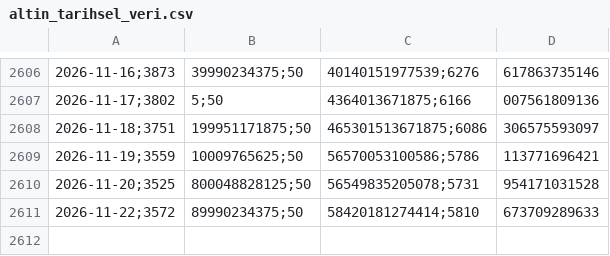
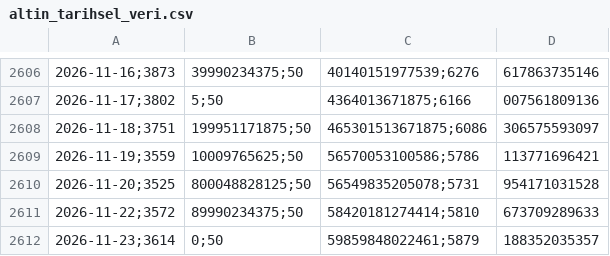
Before and after one commit to Erdoganozturk/altin-bulut-motoru, a CSV file: altin_tarihsel_veri.csv, drawn as a sheet; only a part is shown, gaps mark what is left out; the diff names each change by its address in the sheet, - before the commit and + after, or states it on an @@ line.

```diff
--- a/altin_tarihsel_veri.csv
+++ b/altin_tarihsel_veri.csv
+row 2612: 2026-11-23;3614 | 0;50 | 59859848022461;5879 | 188352035357
```
Also changed, not shown: saatlik_tahmin_log.csv, 1 other file.
